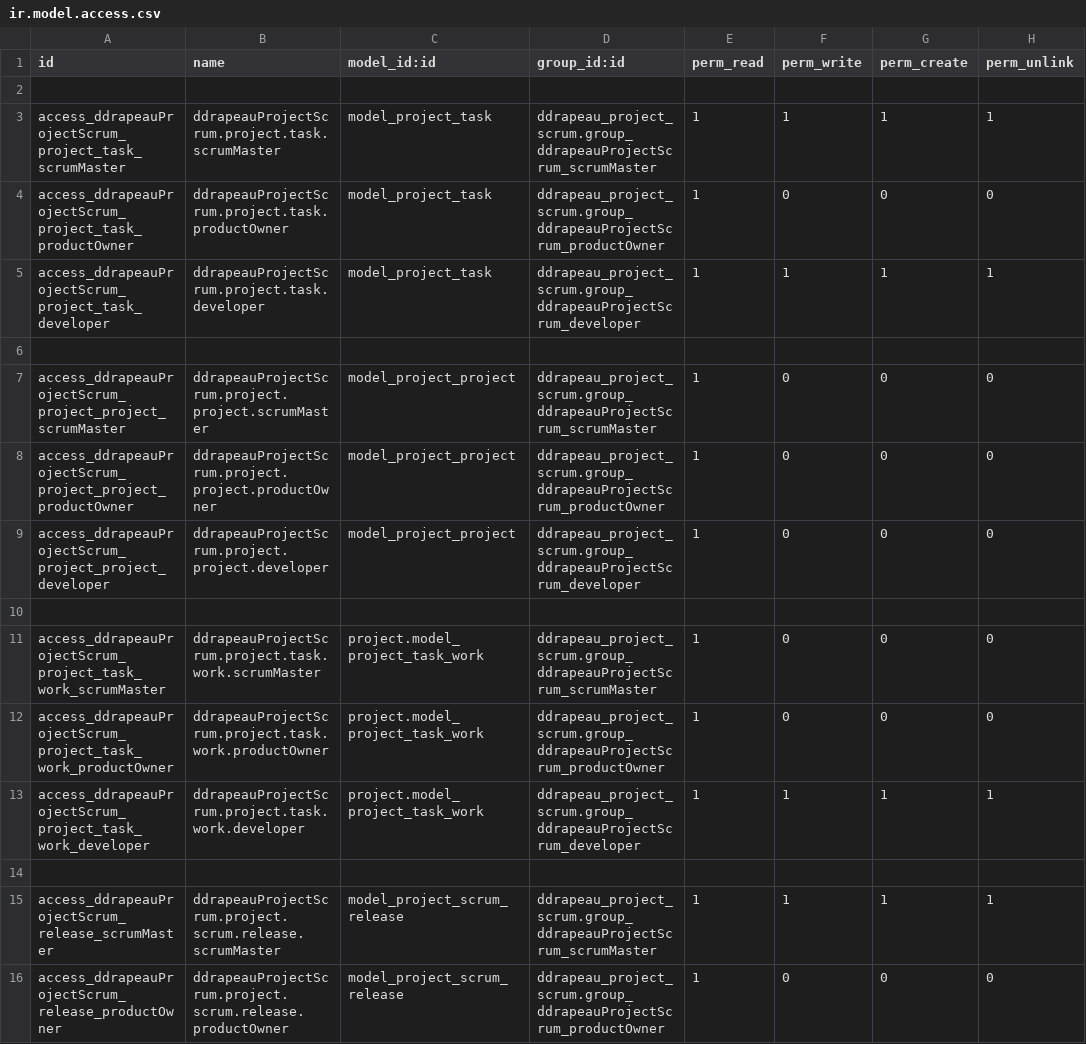
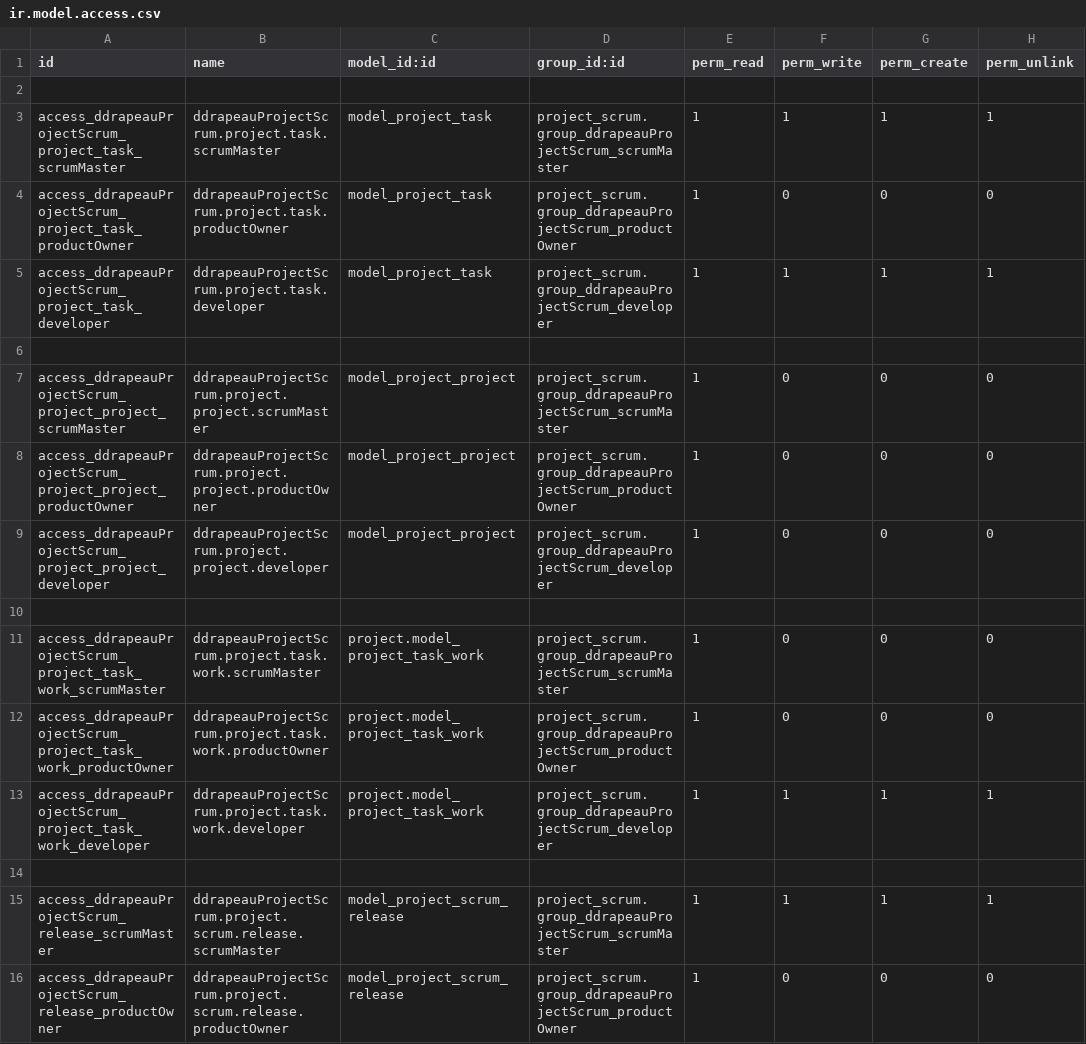
Before and after one commit to 0k/openerp70-addons, a CSV file: project_scrum/security/ir.model.access.csv, drawn as a sheet; only a part is shown; the diff covers the shown part only.

```diff
--- a/project_scrum/security/ir.model.access.csv
+++ b/project_scrum/security/ir.model.access.csv
@@ -2,15 +2,15 @@ id,name,model_id:id,group_id:id,perm_read,perm_write,perm_create,perm_unlink
 
-access_ddrapeauProjectScrum_project_task_scrumMaster,ddrapeauProjectScrum.project.task.scrumMaster,model_project_task,ddrapeau_project_scrum.group_ddrapeauProjectScrum_scrumMaster,1,1,1,1
-access_ddrapeauProjectScrum_project_task_productOwner,ddrapeauProjectScrum.project.task.productOwner,model_project_task,ddrapeau_project_scrum.group_ddrapeauProjectScrum_productOwner,1,0,0,0
-access_ddrapeauProjectScrum_project_task_developer,ddrapeauProjectScrum.project.task.developer,model_project_task,ddrapeau_project_scrum.group_ddrapeauProjectScrum_developer,1,1,1,1
+access_ddrapeauProjectScrum_project_task_scrumMaster,ddrapeauProjectScrum.project.task.scrumMaster,model_project_task,project_scrum.group_ddrapeauProjectScrum_scrumMaster,1,1,1,1
+access_ddrapeauProjectScrum_project_task_productOwner,ddrapeauProjectScrum.project.task.productOwner,model_project_task,project_scrum.group_ddrapeauProjectScrum_productOwner,1,0,0,0
+access_ddrapeauProjectScrum_project_task_developer,ddrapeauProjectScrum.project.task.developer,model_project_task,project_scrum.group_ddrapeauProjectScrum_developer,1,1,1,1
 
-access_ddrapeauProjectScrum_project_project_scrumMaster,ddrapeauProjectScrum.project.project.scrumMaster,model_project_project,ddrapeau_project_scrum.group_ddrapeauProjectScrum_scrumMaster,1,0,0,0
-access_ddrapeauProjectScrum_project_project_productOwner,ddrapeauProjectScrum.project.project.productOwner,model_project_project,ddrapeau_project_scrum.group_ddrapeauProjectScrum_productOwner,1,0,0,0
-access_ddrapeauProjectScrum_project_project_developer,ddrapeauProjectScrum.project.project.developer,model_project_project,ddrapeau_project_scrum.group_ddrapeauProjectScrum_developer,1,0,0,0
+access_ddrapeauProjectScrum_project_project_scrumMaster,ddrapeauProjectScrum.project.project.scrumMaster,model_project_project,project_scrum.group_ddrapeauProjectScrum_scrumMaster,1,0,0,0
+access_ddrapeauProjectScrum_project_project_productOwner,ddrapeauProjectScrum.project.project.productOwner,model_project_project,project_scrum.group_ddrapeauProjectScrum_productOwner,1,0,0,0
+access_ddrapeauProjectScrum_project_project_developer,ddrapeauProjectScrum.project.project.developer,model_project_project,project_scrum.group_ddrapeauProjectScrum_developer,1,0,0,0
 
-access_ddrapeauProjectScrum_project_task_work_scrumMaster,ddrapeauProjectScrum.project.task.work.scrumMaster,project.model_project_task_work,ddrapeau_project_scrum.group_ddrapeauProjectScrum_scrumMaster,1,0,0,0
-access_ddrapeauProjectScrum_project_task_work_productOwner,ddrapeauProjectScrum.project.task.work.productOwner,project.model_project_task_work,ddrapeau_project_scrum.group_ddrapeauProjectScrum_productOwner,1,0,0,0
-access_ddrapeauProjectScrum_project_task_work_developer,ddrapeauProjectScrum.project.task.work.developer,project.model_project_task_work,ddrapeau_project_scrum.group_ddrapeauProjectScrum_developer,1,1,1,1
+access_ddrapeauProjectScrum_project_task_work_scrumMaster,ddrapeauProjectScrum.project.task.work.scrumMaster,project.model_project_task_work,project_scrum.group_ddrapeauProjectScrum_scrumMaster,1,0,0,0
+access_ddrapeauProjectScrum_project_task_work_productOwner,ddrapeauProjectScrum.project.task.work.productOwner,project.model_project_task_work,project_scrum.group_ddrapeauProjectScrum_productOwner,1,0,0,0
+access_ddrapeauProjectScrum_project_task_work_developer,ddrapeauProjectScrum.project.task.work.developer,project.model_project_task_work,project_scrum.group_ddrapeauProjectScrum_developer,1,1,1,1
 
-access_ddrapeauProjectScrum_release_scrumMaster,ddrapeauProjectScrum.project.scrum.release.scrumMaster,model_project_scrum_release,ddrapeau_project_scrum.group_ddrapeauProjectScrum_scrumMaster,1,1,1,1
-access_ddrapeauProjectScrum_release_productOwner,ddrapeauProjectScrum.project.scrum.release.productOwner,model_project_scrum_release,ddrapeau_project_scrum.group_ddrapeauProjectScrum_productOwner,1,0,0,0
+access_ddrapeauProjectScrum_release_scrumMaster,ddrapeauProjectScrum.project.scrum.release.scrumMaster,model_project_scrum_release,project_scrum.group_ddrapeauProjectScrum_scrumMaster,1,1,1,1
+access_ddrapeauProjectScrum_release_productOwner,ddrapeauProjectScrum.project.scrum.release.productOwner,model_project_scrum_release,project_scrum.group_ddrapeauProjectScrum_productOwner,1,0,0,0
```
Also changed, not shown: 15 edited cells elsewhere in this file, 3 other files.
